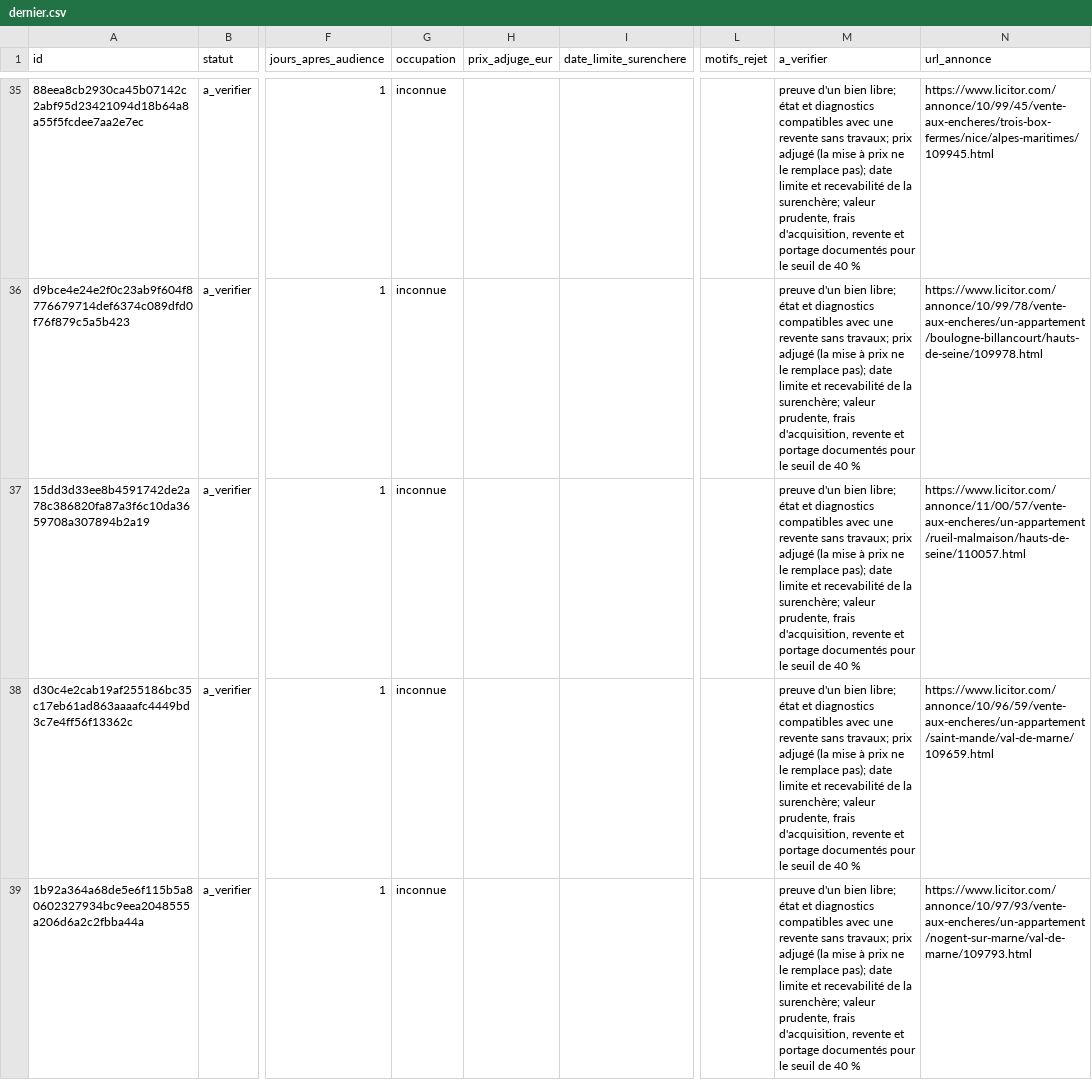
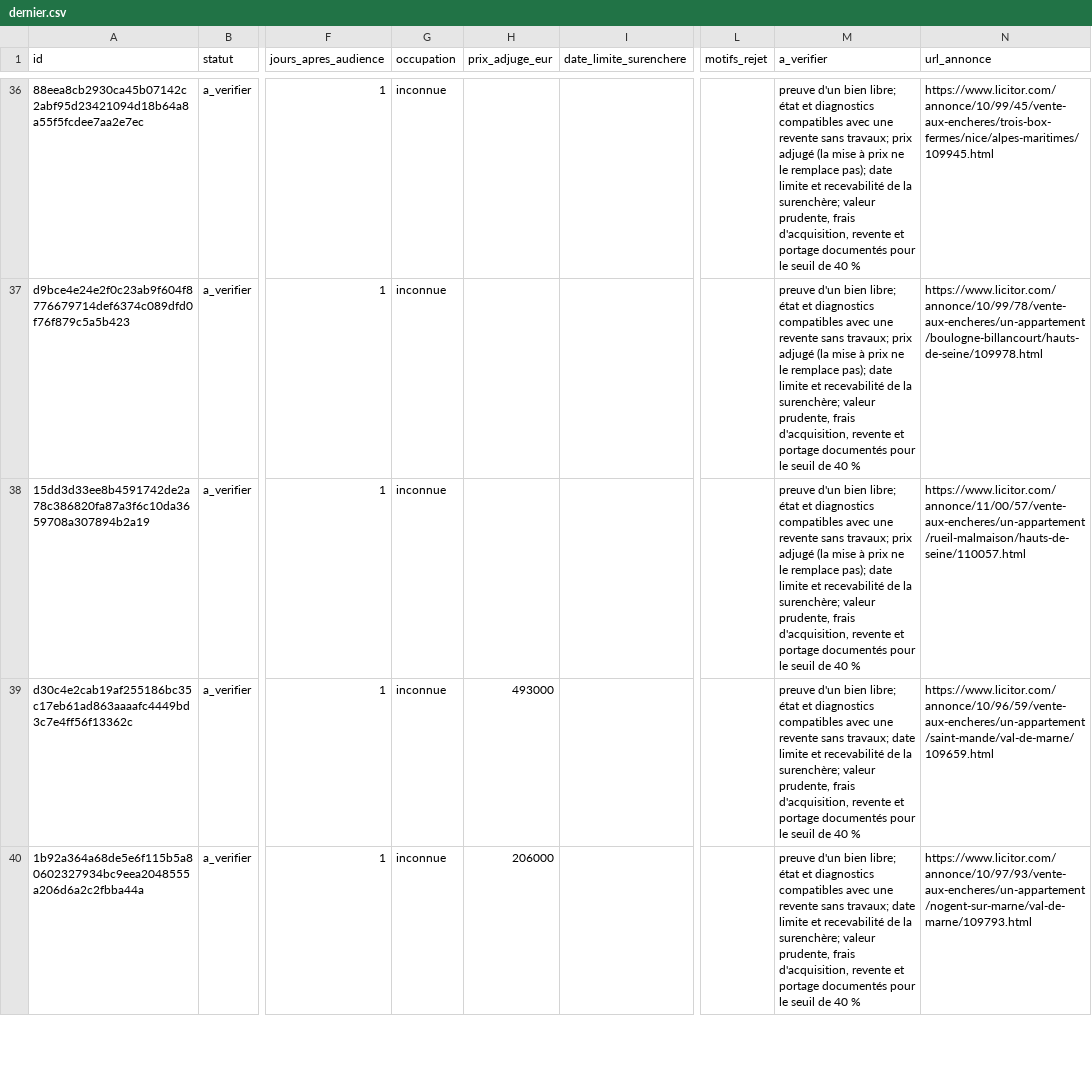
Before and after one commit to adjudications-france-monitor/adjudications-france-monitor, a CSV file: rapports/dernier.csv, drawn as a sheet; only a part is shown, gaps mark what is left out; addresses are those after the commit; the diff covers the shown part only; the diff names each change by its address in the sheet, - before the commit and + after, or states it on an @@ line.

```diff
--- a/rapports/dernier.csv
+++ b/rapports/dernier.csv
-H39 (prix_adjuge_eur): (empty)
+H39 (prix_adjuge_eur): 493000
-M39:M40 (a_verifier): …sans travaux; prix adjugé (la mise à prix ne le remplace pas); date limite…
+M39:M40 (a_verifier): …sans travaux; date limite…
-H40 (prix_adjuge_eur): (empty)
+H40 (prix_adjuge_eur): 206000
```
Also changed, not shown: 2 added rows, 2 removed rows and 7 edited cells elsewhere in this file, rapports/sources.csv, 2 other files.
